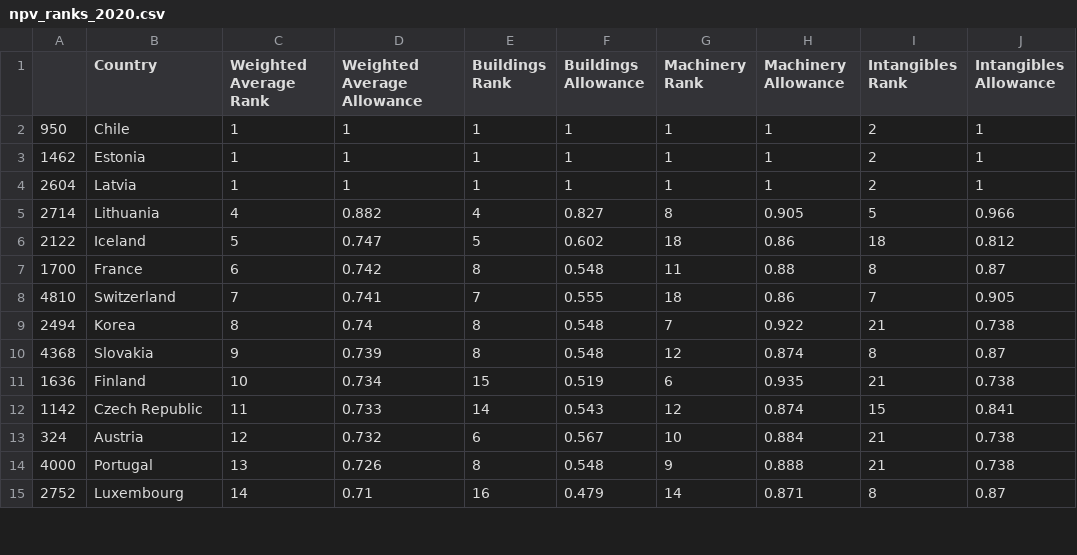
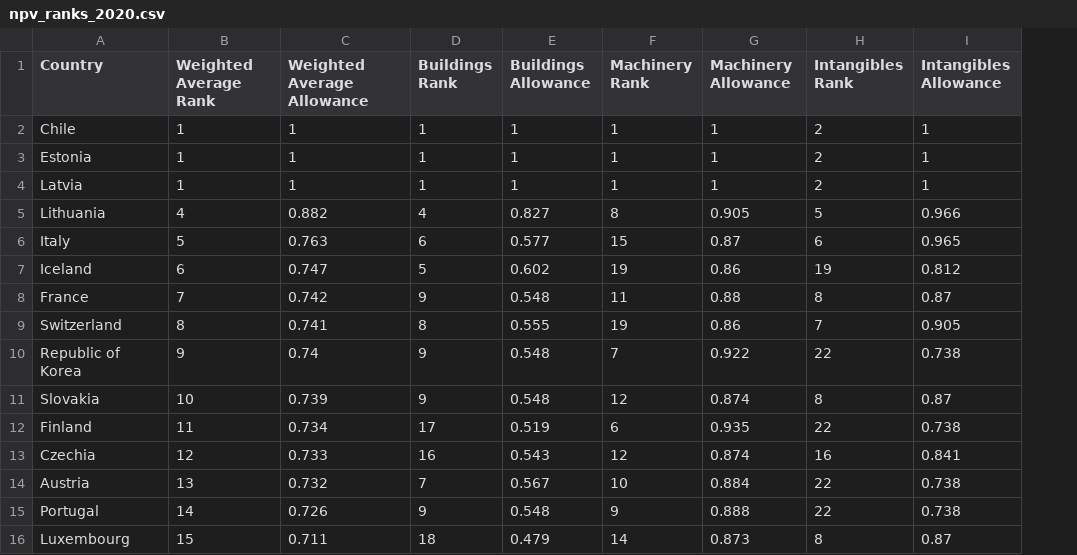
Before and after one commit to TaxFoundation/capital-cost-recovery, a CSV file: final-outputs/npv_ranks_2020.csv, drawn as a sheet; only a part is shown; removed rows and columns are numbered as before the commit, all else as after; the diff covers the shown part only; the diff names each change by its address in the sheet, - before the commit and + after, or states it on an @@ line.

```diff
--- a/final-outputs/npv_ranks_2020.csv
+++ b/final-outputs/npv_ranks_2020.csv
-column A, rows 2-15: 950 | 1462 | 2604 | 2714 | 2122 | 1700 | 4810 | 2494 | 4368 | 1636 | 1142 | 324 | 4000 | 2752
+row 6: Italy | 5 | 0.763 | 6 | 0.577 | 15 | 0.87 | 6 | 0.965
-B7 (Weighted Average Rank): 5
+B7 (Weighted Average Rank): 6
-F7 (Machinery Rank): 18
+F7 (Machinery Rank): 19
-H7 (Intangibles Rank): 18
+H7 (Intangibles Rank): 19
-B8 (Weighted Average Rank): 6
+B8 (Weighted Average Rank): 7
-D8 (Buildings Rank): 8
+D8 (Buildings Rank): 9
-B9 (Weighted Average Rank): 7
+B9 (Weighted Average Rank): 8
-D9 (Buildings Rank): 7
+D9 (Buildings Rank): 8
-F9 (Machinery Rank): 18
+F9 (Machinery Rank): 19
-A10 (Country): Korea
+A10 (Country): Republic of Korea
-B10 (Weighted Average Rank): 8
+B10 (Weighted Average Rank): 9
-D10:D11 (Buildings Rank): 8
+D10:D11 (Buildings Rank): 9
-H10 (Intangibles Rank): 21
+H10 (Intangibles Rank): 22
-B11 (Weighted Average Rank): 9
+B11 (Weighted Average Rank): 10
-B12 (Weighted Average Rank): 10
+B12 (Weighted Average Rank): 11
-D12 (Buildings Rank): 15
+D12 (Buildings Rank): 17
-H12 (Intangibles Rank): 21
+H12 (Intangibles Rank): 22
-A13 (Country): Czech Republic
+A13 (Country): Czechia
-B13 (Weighted Average Rank): 11
+B13 (Weighted Average Rank): 12
-D13 (Buildings Rank): 14
+D13 (Buildings Rank): 16
-H13 (Intangibles Rank): 15
+H13 (Intangibles Rank): 16
-B14 (Weighted Average Rank): 12
+B14 (Weighted Average Rank): 13
-D14 (Buildings Rank): 6
+D14 (Buildings Rank): 7
-H14:H15 (Intangibles Rank): 21
+H14:H15 (Intangibles Rank): 22
-B15 (Weighted Average Rank): 13
+B15 (Weighted Average Rank): 14
-D15 (Buildings Rank): 8
+D15 (Buildings Rank): 9
-B16 (Weighted Average Rank): 14
+B16 (Weighted Average Rank): 15
-C16 (Weighted Average Allowance): 0.71
+C16 (Weighted Average Allowance): 0.711
-D16 (Buildings Rank): 16
+D16 (Buildings Rank): 18
-G16 (Machinery Allowance): 0.871
+G16 (Machinery Allowance): 0.873
```
Also changed, not shown: 4 added rows, 4 removed rows and 58 edited cells elsewhere in this file, final-outputs/npv_europe.csv, final-outputs/npv_weighted_timeseries.csv, 13 other files.
